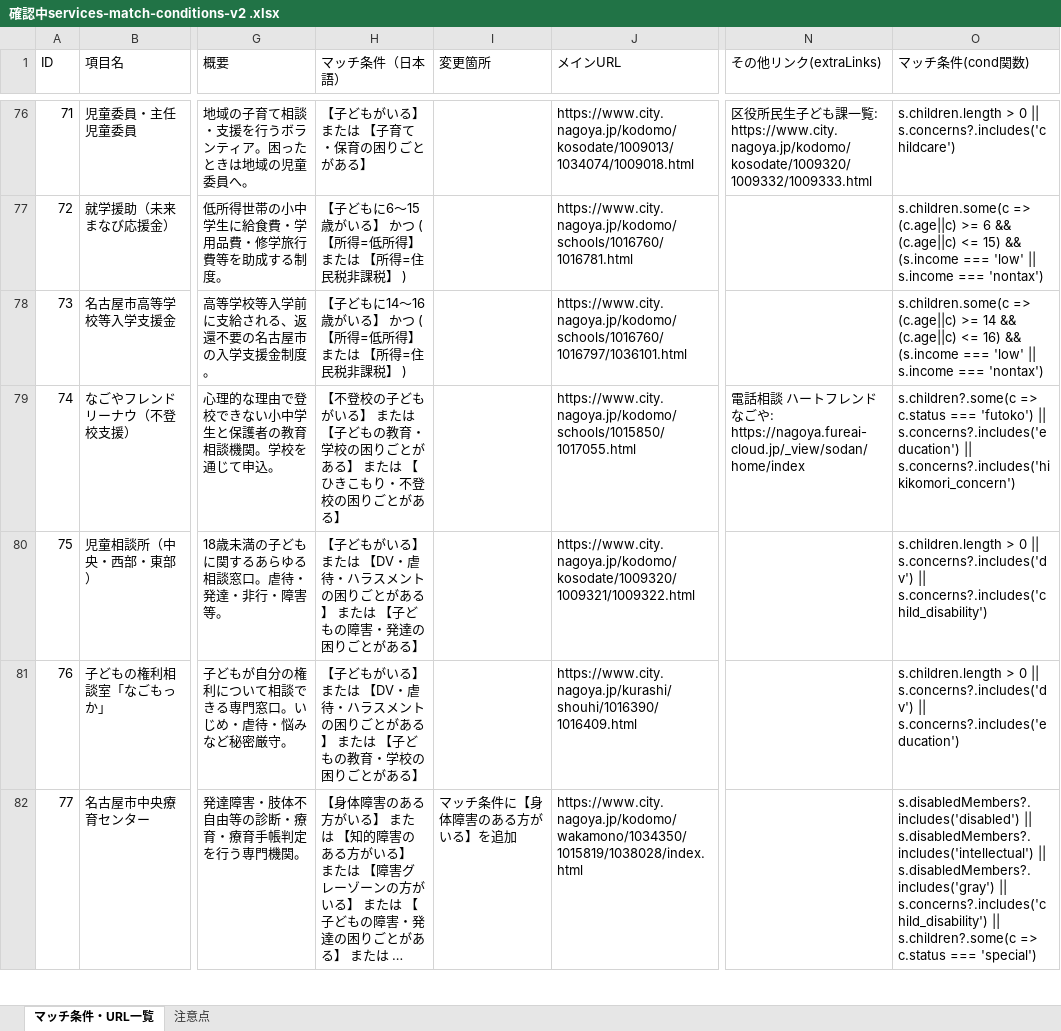
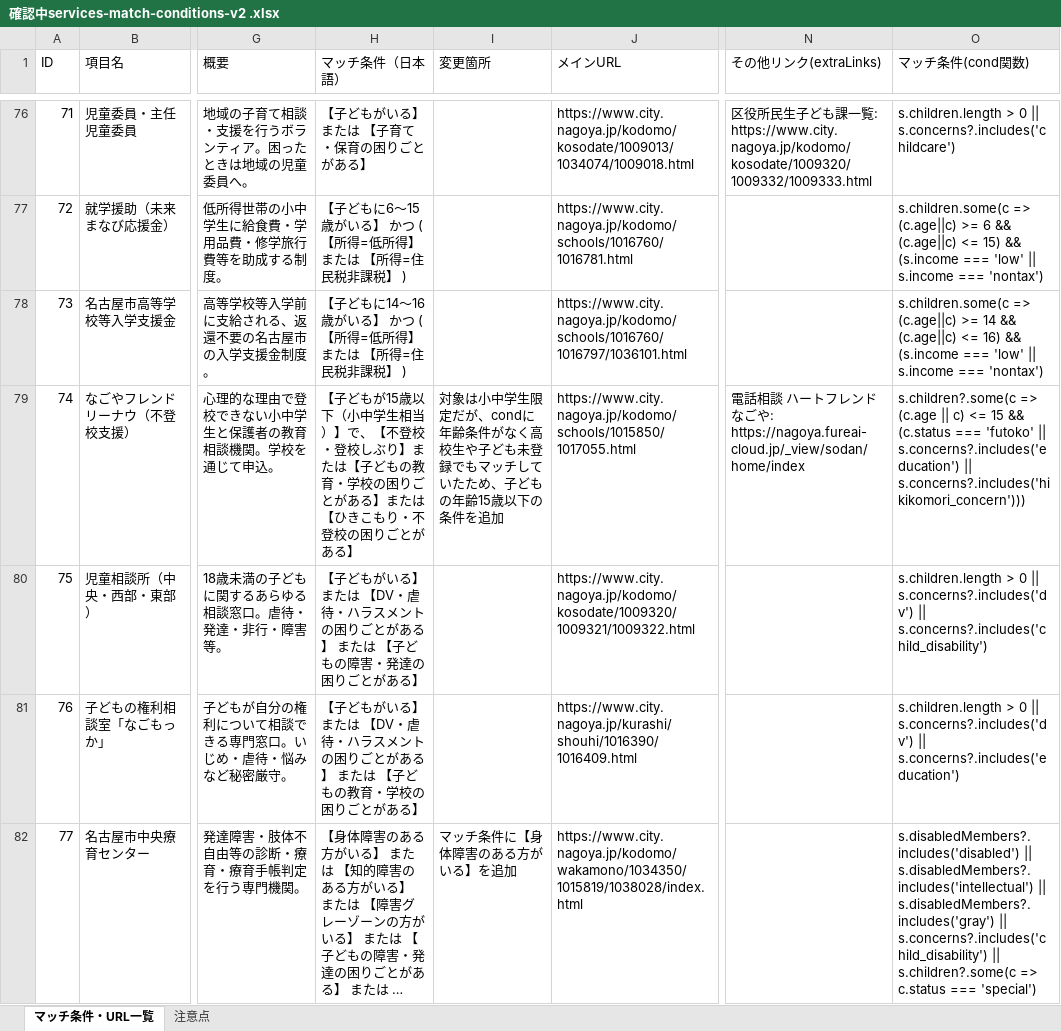
Before and after one commit to anishihara-prog/NagoyaApp, an Excel workbook: 確認中services-match-conditions-v2 .xlsx, sheet マッチ条件・URL一覧, drawn as a sheet; only a part is shown, gaps mark what is left out; long unchanged cells end in …; values as stored, in another font and other column widths than the file's, no borders; the diff names each change by its address in the sheet, - before the commit and + after, or states it on an @@ line.

Commit message:
chore: id74のマッチ条件Excel/開発用表示を最新のcondに同期
id74（なごやフレンドリーナウ）のcond修正（対象学年15歳以下の条件追加）
に合わせて、マッチ条件ExcelのJP訳と、詳細画面の[開発用]マッチ条件
（日本語）表示が参照するsrc/data/matchConditionLabels.jsonを更新。

```diff
--- a/確認中services-match-conditions-v2 .xlsx (sheet マッチ条件・URL一覧)
+++ b/確認中services-match-conditions-v2 .xlsx (sheet マッチ条件・URL一覧)
-H79 (マッチ条件（日本語）): 【不登校の子どもがいる】 または 【子どもの教育・学校の困りごとがある】 または 【ひきこ…
+H79 (マッチ条件（日本語）): 【子どもが15歳以下（小中学生相当）】で、【不登校・登校しぶり】または【子どもの教育・学校の困りごとがある】または【ひきこ…
-I79 (変更箇所): (empty)
+I79 (変更箇所): 対象は小中学生限定だが、condに年齢条件がなく高校生や子ども未登録でもマッチしていたため、子どもの年齢15歳以下の条件を追加
-O79 (マッチ条件(cond関数)): s.children?.some(c => c.status === 'futoko') || s.concerns?.includes('education') || s.concerns?.includes('hikikomori_concern')
+O79 (マッチ条件(cond関数)): s.children?.some(c => (c.age || c) <= 15 && (c.status === 'futoko' || s.concerns?.includes('education') || s.concerns?.includes('hikikomori_concern')))
```
Also changed, not shown: 2 other files.
